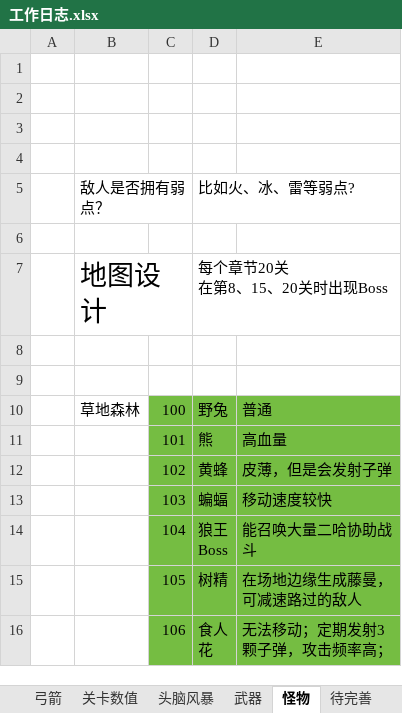
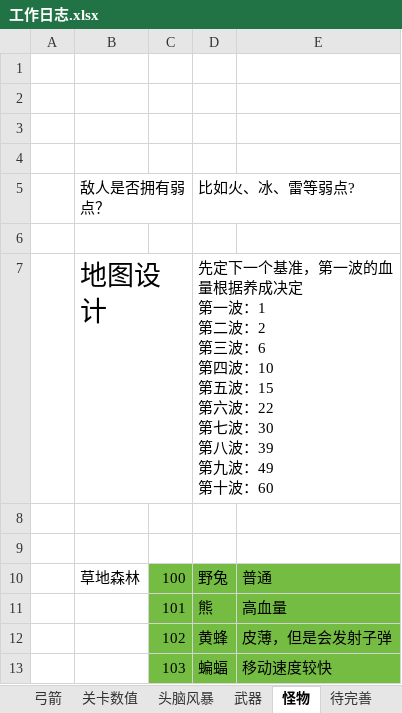
Before and after one commit to liujin-max/NeonWar, an Excel workbook: 表格/工作日志.xlsx, sheet 怪物, drawn as a sheet; only a part is shown; the shorter side is filled out with more unchanged rows; values as stored, in another font and other column widths than the file's, no borders; ↵ is a line break in a cell; the diff names each change by its address in the sheet, - before the commit and + after, or states it on an @@ line.

```diff
--- a/表格/工作日志.xlsx (sheet 怪物)
+++ b/表格/工作日志.xlsx (sheet 怪物)
-D7: 每个章节20关 ↵ 在第8、15、20关时出现Boss
+D7: 先定下一个基准，第一波的血量根据养成决定 ↵ 第一波：1 ↵ 第二波：2 ↵ 第三波：6 ↵ 第四波：10 ↵ 第五波：15 ↵ 第六波：22 ↵ 第七波：30 ↵ 第八波：39 ↵ 第九波：49 ↵ 第十波：60
```
Also changed, not shown: sheet 头脑风暴, 1 other file.
